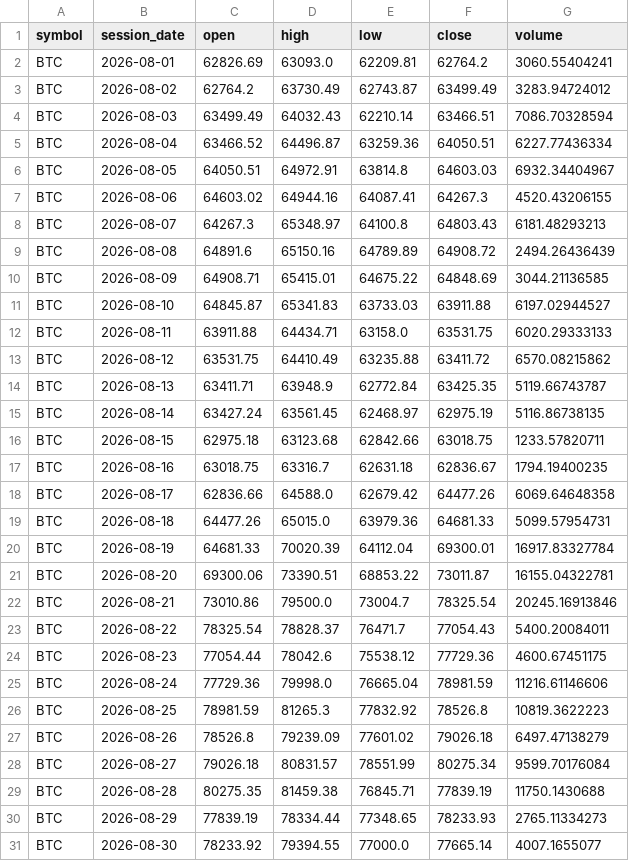
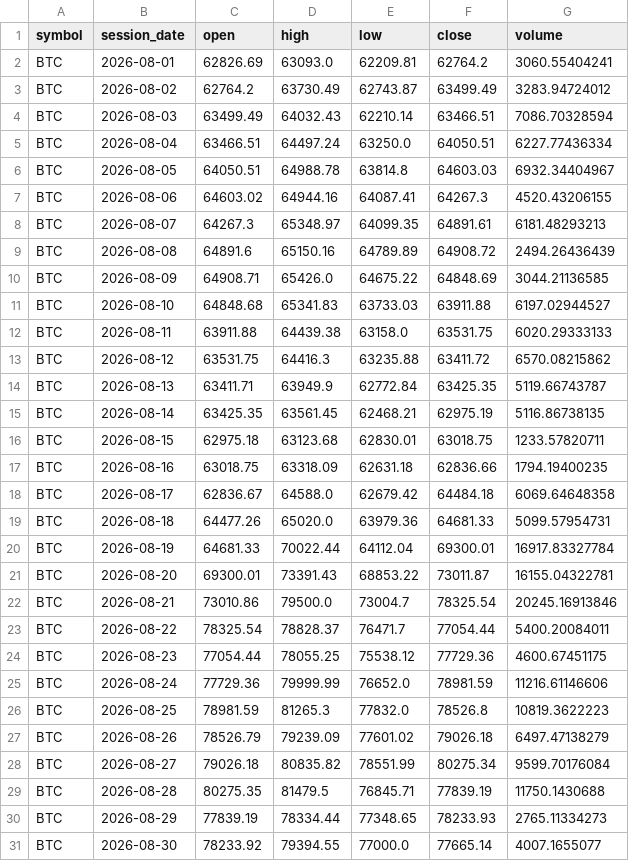
Before and after one commit to TheMrTBO/market-monitor, a CSV file: prices_daily/2026/2026-08.csv, drawn as a sheet; only a part is shown; the diff covers the shown part only.

```diff
--- a/prices_daily/2026/2026-08.csv
+++ b/prices_daily/2026/2026-08.csv
@@ -4,27 +4,27 @@ BTC,2026-08-02,62764.2,63730.49,62743.87,63499.49,3283.94724012
 BTC,2026-08-03,63499.49,64032.43,62210.14,63466.51,7086.70328594
-BTC,2026-08-04,63466.52,64496.87,63259.36,64050.51,6227.77436334
-BTC,2026-08-05,64050.51,64972.91,63814.8,64603.03,6932.34404967
+BTC,2026-08-04,63466.51,64497.24,63250.0,64050.51,6227.77436334
+BTC,2026-08-05,64050.51,64988.78,63814.8,64603.03,6932.34404967
 BTC,2026-08-06,64603.02,64944.16,64087.41,64267.3,4520.43206155
-BTC,2026-08-07,64267.3,65348.97,64100.8,64803.43,6181.48293213
+BTC,2026-08-07,64267.3,65348.97,64099.35,64891.61,6181.48293213
 BTC,2026-08-08,64891.6,65150.16,64789.89,64908.72,2494.26436439
-BTC,2026-08-09,64908.71,65415.01,64675.22,64848.69,3044.21136585
-BTC,2026-08-10,64845.87,65341.83,63733.03,63911.88,6197.02944527
-BTC,2026-08-11,63911.88,64434.71,63158.0,63531.75,6020.29333133
-BTC,2026-08-12,63531.75,64410.49,63235.88,63411.72,6570.08215862
-BTC,2026-08-13,63411.71,63948.9,62772.84,63425.35,5119.66743787
-BTC,2026-08-14,63427.24,63561.45,62468.97,62975.19,5116.86738135
-BTC,2026-08-15,62975.18,63123.68,62842.66,63018.75,1233.57820711
-BTC,2026-08-16,63018.75,63316.7,62631.18,62836.67,1794.19400235
-BTC,2026-08-17,62836.66,64588.0,62679.42,64477.26,6069.64648358
-BTC,2026-08-18,64477.26,65015.0,63979.36,64681.33,5099.57954731
-BTC,2026-08-19,64681.33,70020.39,64112.04,69300.01,16917.83327784
-BTC,2026-08-20,69300.06,73390.51,68853.22,73011.87,16155.04322781
+BTC,2026-08-09,64908.71,65426.0,64675.22,64848.69,3044.21136585
+BTC,2026-08-10,64848.68,65341.83,63733.03,63911.88,6197.02944527
+BTC,2026-08-11,63911.88,64439.38,63158.0,63531.75,6020.29333133
+BTC,2026-08-12,63531.75,64416.3,63235.88,63411.72,6570.08215862
+BTC,2026-08-13,63411.71,63949.9,62772.84,63425.35,5119.66743787
+BTC,2026-08-14,63425.35,63561.45,62468.21,62975.19,5116.86738135
+BTC,2026-08-15,62975.18,63123.68,62830.01,63018.75,1233.57820711
+BTC,2026-08-16,63018.75,63318.09,62631.18,62836.66,1794.19400235
+BTC,2026-08-17,62836.67,64588.0,62679.42,64484.18,6069.64648358
+BTC,2026-08-18,64477.26,65020.0,63979.36,64681.33,5099.57954731
+BTC,2026-08-19,64681.33,70022.44,64112.04,69300.01,16917.83327784
+BTC,2026-08-20,69300.01,73391.43,68853.22,73011.87,16155.04322781
 BTC,2026-08-21,73010.86,79500.0,73004.7,78325.54,20245.16913846
-BTC,2026-08-22,78325.54,78828.37,76471.7,77054.43,5400.20084011
-BTC,2026-08-23,77054.44,78042.6,75538.12,77729.36,4600.67451175
-BTC,2026-08-24,77729.36,79998.0,76665.04,78981.59,11216.61146606
-BTC,2026-08-25,78981.59,81265.3,77832.92,78526.8,10819.3622223
-BTC,2026-08-26,78526.8,79239.09,77601.02,79026.18,6497.47138279
-BTC,2026-08-27,79026.18,80831.57,78551.99,80275.34,9599.70176084
-BTC,2026-08-28,80275.35,81459.38,76845.71,77839.19,11750.1430688
+BTC,2026-08-22,78325.54,78828.37,76471.7,77054.44,5400.20084011
+BTC,2026-08-23,77054.44,78055.25,75538.12,77729.36,4600.67451175
+BTC,2026-08-24,77729.36,79999.99,76652.0,78981.59,11216.61146606
+BTC,2026-08-25,78981.59,81265.3,77832.0,78526.8,10819.3622223
+BTC,2026-08-26,78526.79,79239.09,77601.02,79026.18,6497.47138279
+BTC,2026-08-27,79026.18,80835.82,78551.99,80275.34,9599.70176084
+BTC,2026-08-28,80275.35,81479.5,76845.71,77839.19,11750.1430688
 BTC,2026-08-29,77839.19,78334.44,77348.65,78233.93,2765.11334273
```
Also changed, not shown: 1 edited cell elsewhere in this file, postmarket_scan/2026/2026-11-25.csv, prices_daily/2026/2026-07.csv, 6 other files.
